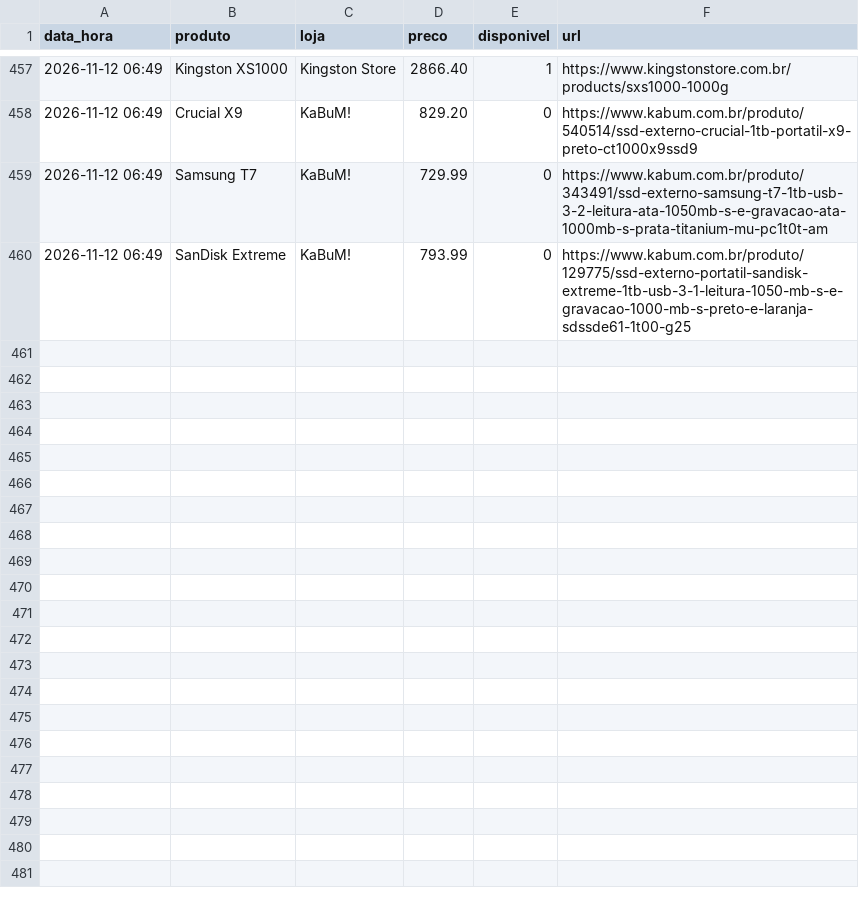
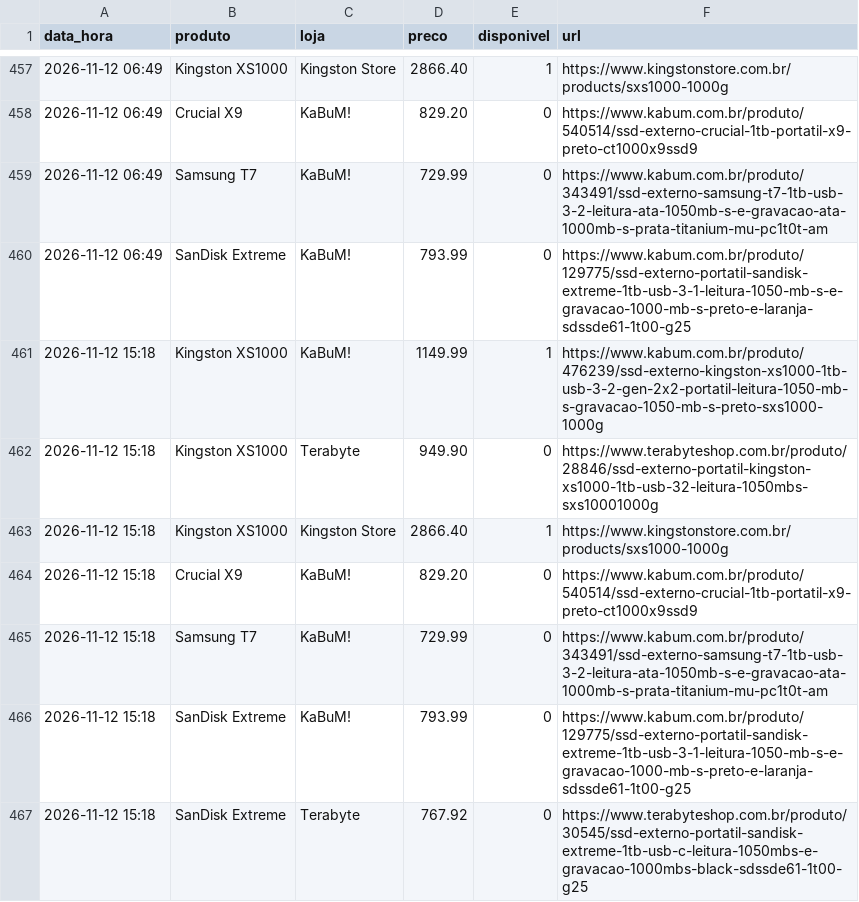
Before and after one commit to leonardllima/pricemonitor, a CSV file: historico.csv, drawn as a sheet; only a part is shown, gaps mark what is left out; the diff names each change by its address in the sheet, - before the commit and + after, or states it on an @@ line.

```diff
--- a/historico.csv
+++ b/historico.csv
+row 461: 2026-11-12 15:18 | Kingston XS1000 | KaBuM! | 1149.99 | 1 | https://www.kabum.com.br/produto/476239/ssd-externo-kingston-xs1000-1tb-usb-3-2-gen-2x2-portatil-leitura-1050-mb-s-gravacao-1050-mb-s-preto-sxs1000-1000g
+row 462: 2026-11-12 15:18 | Kingston XS1000 | Terabyte | 949.90 | 0 | https://www.terabyteshop.com.br/produto/28846/ssd-externo-portatil-kingston-xs1000-1tb-usb-32-leitura-1050mbs-sxs10001000g
+row 463: 2026-11-12 15:18 | Kingston XS1000 | Kingston Store | 2866.40 | 1 | https://www.kingstonstore.com.br/products/sxs1000-1000g
+row 464: 2026-11-12 15:18 | Crucial X9 | KaBuM! | 829.20 | 0 | https://www.kabum.com.br/produto/540514/ssd-externo-crucial-1tb-portatil-x9-preto-ct1000x9ssd9
+row 465: 2026-11-12 15:18 | Samsung T7 | KaBuM! | 729.99 | 0 | https://www.kabum.com.br/produto/343491/ssd-externo-samsung-t7-1tb-usb-3-2-leitura-ata-1050mb-s-e-gravacao-ata-1000mb-s-prata-titanium-mu-pc1t0t-am
+row 466: 2026-11-12 15:18 | SanDisk Extreme | KaBuM! | 793.99 | 0 | https://www.kabum.com.br/produto/129775/ssd-externo-portatil-sandisk-extreme-1tb-usb-3-1-leitura-1050-mb-s-e-gravacao-1000-mb-s-preto-e-laranja-sdssde61-1t00-g25
+row 467: 2026-11-12 15:18 | SanDisk Extreme | Terabyte | 767.92 | 0 | https://www.terabyteshop.com.br/produto/30545/ssd-externo-portatil-sandisk-extreme-1tb-usb-c-leitura-1050mbs-e-gravacao-1000mbs-black-sdssde61-1t00-g25
```
